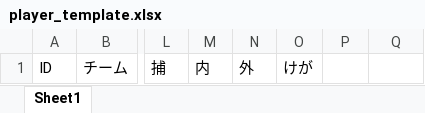
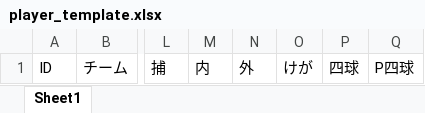
Before and after one commit to satthi/pawapuro-league, an Excel workbook: webroot/player_template.xlsx, sheet Sheet1, drawn as a sheet; only a part is shown, gaps mark what is left out; values as stored, in another font and other column widths than the file's, no borders; the diff names each change by its address in the sheet, - before the commit and + after, or states it on an @@ line.

```diff
--- a/webroot/player_template.xlsx (sheet Sheet1)
+++ b/webroot/player_template.xlsx (sheet Sheet1)
-P1: (empty)
+P1: 四球
-Q1: (empty)
+Q1: P四球
```
Also changed, not shown: 12 other files.
